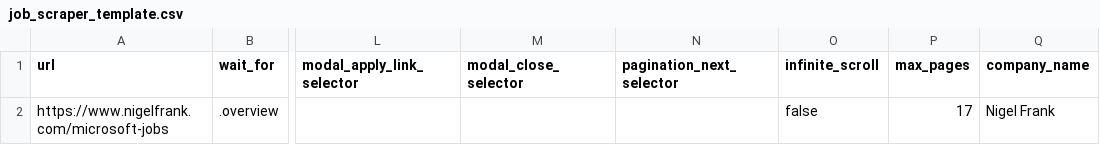
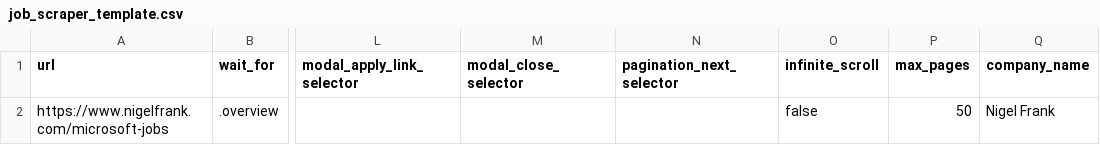
Before and after one commit to Gideon227/gigs-tech-scraping, a CSV file: job_scraper_template.csv, drawn as a sheet; only a part is shown, gaps mark what is left out; the diff names each change by its address in the sheet, - before the commit and + after, or states it on an @@ line.

Commit message:
max page for nigel frank

```diff
--- a/job_scraper_template.csv
+++ b/job_scraper_template.csv
-P2 (max_pages): 17
+P2 (max_pages): 50
```
